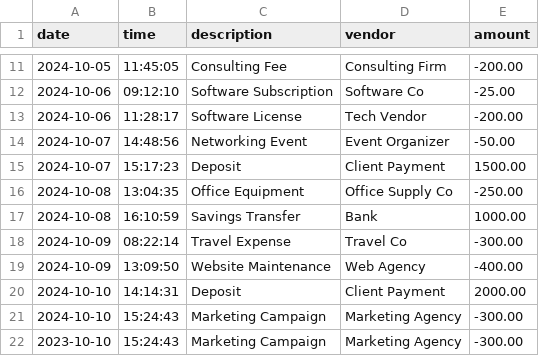
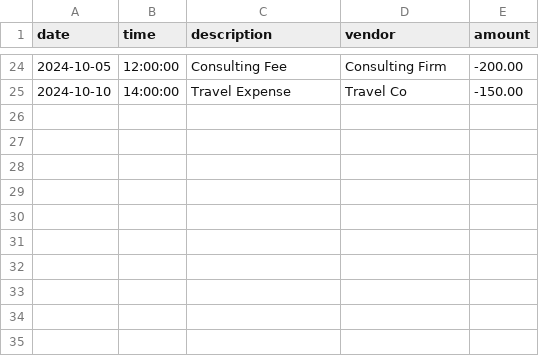
Before and after one commit to emozibe/CapstoneOne_AccountingLedger, a CSV file: transactions.csv, drawn as a sheet; only a part is shown, gaps mark what is left out; the diff covers the shown part only.

```diff
--- a/transactions.csv
+++ b/transactions.csv
@@ -11,12 +24,2 @@ date|time|description|vendor|amount
-2024-10-05|11:45:05|Consulting Fee|Consulting Firm|-200.00
-2024-10-06|09:12:10|Software Subscription|Software Co|-25.00
-2024-10-06|11:28:17|Software License|Tech Vendor|-200.00
-2024-10-07|14:48:56|Networking Event|Event Organizer|-50.00
-2024-10-07|15:17:23|Deposit|Client Payment|1500.00
-2024-10-08|13:04:35|Office Equipment|Office Supply Co|-250.00
-2024-10-08|16:10:59|Savings Transfer|Bank|1000.00
-2024-10-09|08:22:14|Travel Expense|Travel Co|-300.00
-2024-10-09|13:09:50|Website Maintenance|Web Agency|-400.00
-2024-10-10|14:14:31|Deposit|Client Payment|2000.00
-2024-10-10|15:24:43|Marketing Campaign|Marketing Agency|-300.00
-2023-10-10|15:24:43|Marketing Campaign|Marketing Agency|-300.00
+2024-10-05|12:00:00|Consulting Fee|Consulting Firm|-200.00
+2024-10-10|14:00:00|Travel Expense|Travel Co|-150.00
```
Also changed, not shown: 15 added rows, 2 removed rows and 16 edited cells elsewhere in this file, 2 other files.
